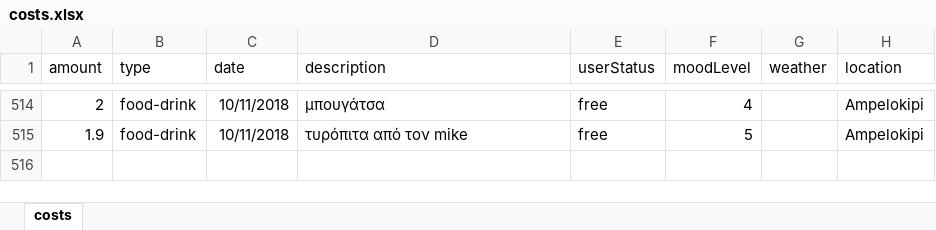
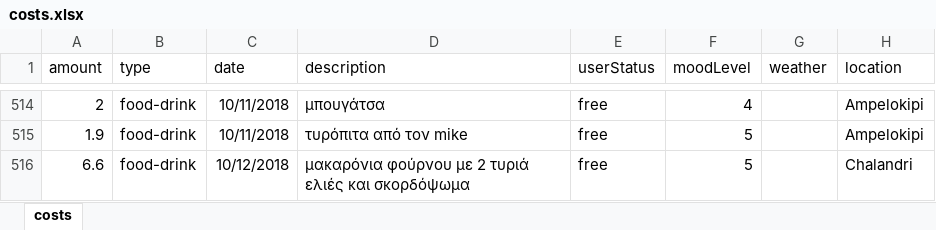
Before and after one commit to Stamanos/Financial-Organization, an Excel workbook: costs.xlsx, sheet costs, drawn as a sheet; only a part is shown, gaps mark what is left out; values as stored, in another font and other column widths than the file's, no borders; table styles not drawn; the diff names each change by its address in the sheet, - before the commit and + after, or states it on an @@ line.

Commit message:
update cost

```diff
--- a/costs.xlsx (sheet costs)
+++ b/costs.xlsx (sheet costs)
+row 516: 6.6 | food-drink | 10/12/2018 | μακαρόνια φούρνου με 2 τυριά ελιές και σκορδόψωμα | free | 5 |  | Chalandri
```
